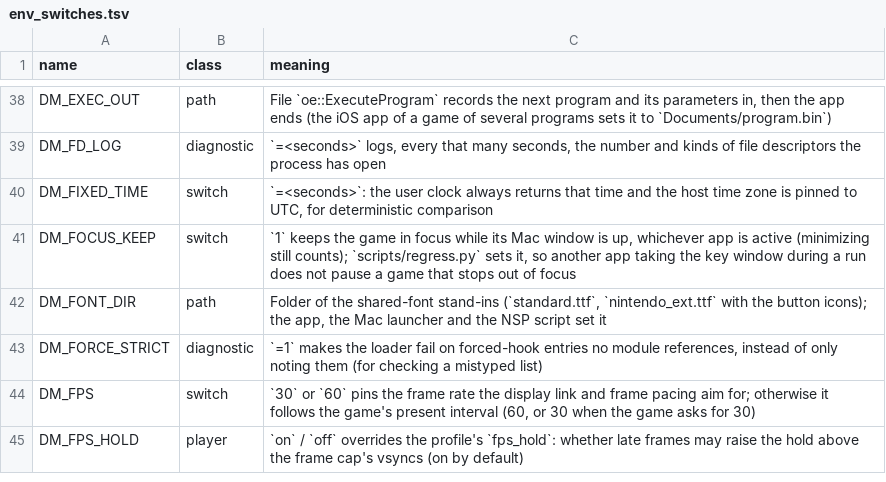
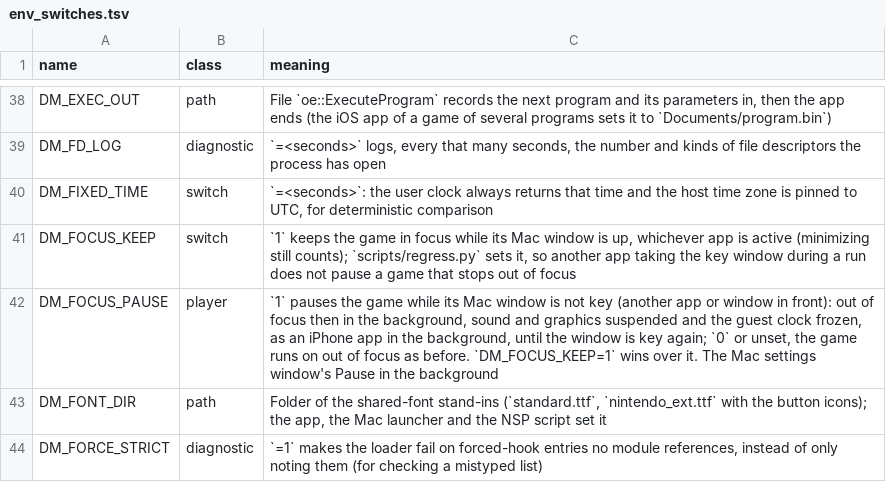
Before and after one commit to AmateurWizrd/nxnative, a TSV file: docs/env_switches.tsv, drawn as a sheet; only a part is shown, gaps mark what is left out; the shorter side is filled out with more unchanged rows.

```diff
--- a/docs/env_switches.tsv
+++ b/docs/env_switches.tsv
@@ -41,2 +41,3 @@ DM_FIXED_TIME	switch	`=<seconds>`: the user clock always returns that time and t
 DM_FOCUS_KEEP	switch	`1` keeps the game in focus while its Mac window is up, whichever app is active (minimizing still counts); `scripts/regress.py` sets it, so another app taking the key window during a run does not pause a game that stops out of focus
+DM_FOCUS_PAUSE	player	`1` pauses the game while its Mac window is not key (another app or window in front): out of focus then in the background, sound and graphics suspended and the guest clock frozen, as an iPhone app in the background, until the window is key again; `0` or unset, the game runs on out of focus as before. `DM_FOCUS_KEEP=1` wins over it. The Mac settings window's Pause in the background
 DM_FONT_DIR	path	Folder of the shared-font stand-ins (`standard.ttf`, `nintendo_ext.ttf` with the button icons); the app, the Mac launcher and the NSP script set it
```
Also changed, not shown: dm/games/settings.tsv, 3 other files.
